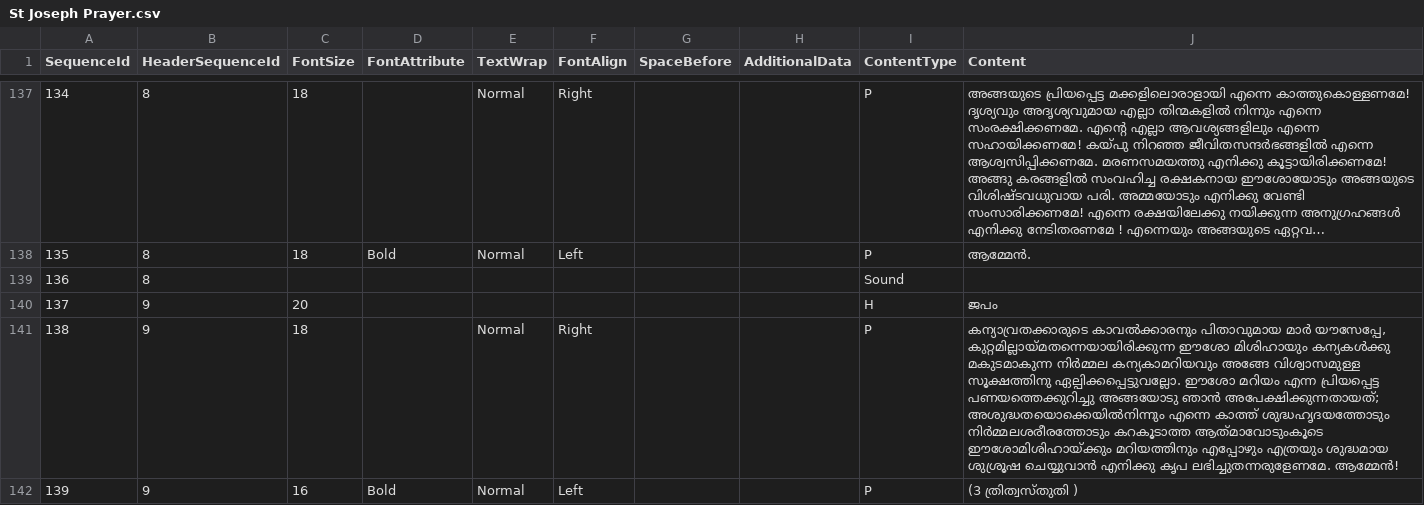
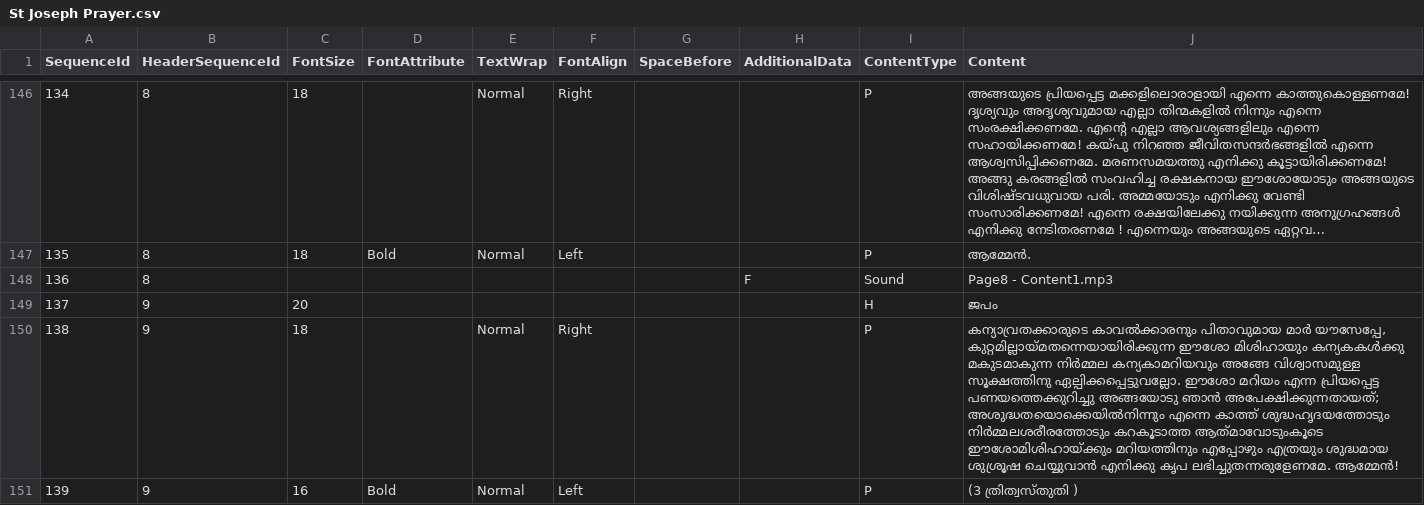
Before and after one commit to peterrexj/Prayers, a CSV file: Resources/St Joseph Prayer.csv, drawn as a sheet; only a part is shown, gaps mark what is left out; long unchanged cells end in …; addresses are those after the commit; the diff covers the shown part only; the diff names each change by its address in the sheet, - before the commit and + after, or states it on an @@ line.

```diff
--- a/Resources/St Joseph Prayer.csv
+++ b/Resources/St Joseph Prayer.csv
-H148 (AdditionalData): (empty)
+H148 (AdditionalData): F
-J148 (Content): (empty)
+J148 (Content): Page8 - Content1.mp3
-J150 (Content): …ഈശോ മിശിഹായും കന്യകൾക്കു മകുടമാകുന്ന നിർമ്മല…
+J150 (Content): …ഈശോ മിശിഹായും കന്യകകൾക്കു മകുടമാകുന്ന നിർമ്മല…
```
Also changed, not shown: 9 added rows, 17 edited cells and row numbers in column A elsewhere in this file, 21 other files.
